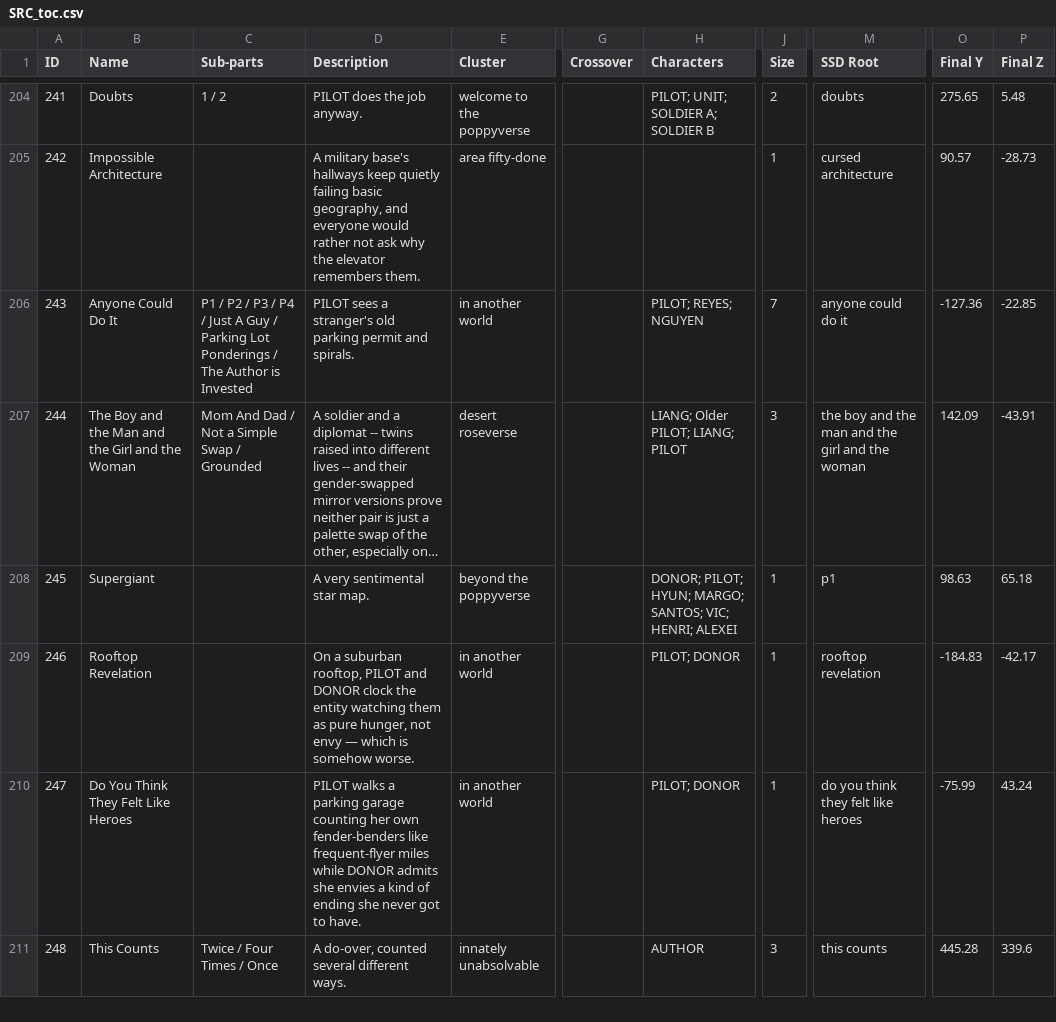
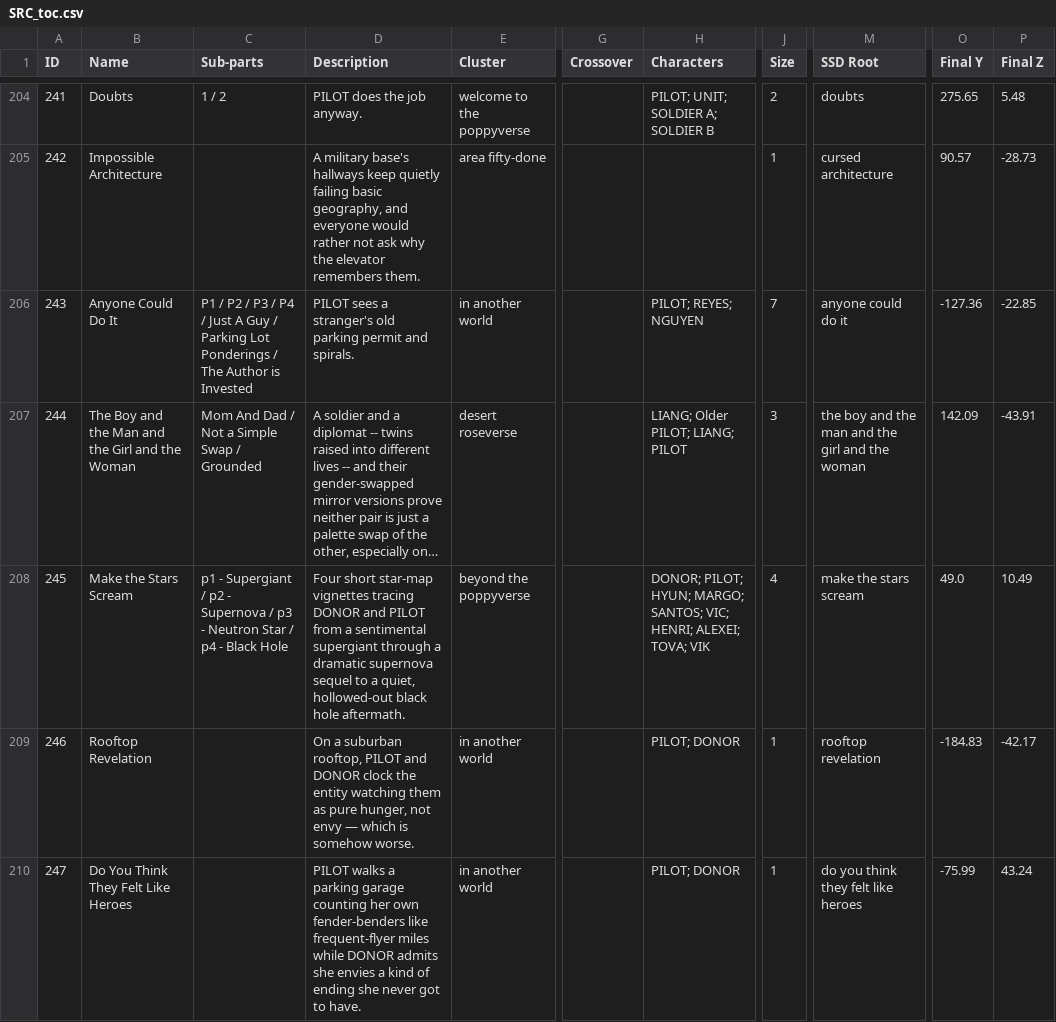
Before and after one commit to ProgrammingInPoppyFields/poppyverse-interactive-map, a CSV file: SRC_toc.csv, drawn as a sheet; only a part is shown, gaps mark what is left out; the shorter side is filled out with more unchanged rows; long unchanged cells end in …; the diff covers the shown part only; the diff names each change by its address in the sheet, - before the commit and + after, or states it on an @@ line.

```diff
--- a/SRC_toc.csv
+++ b/SRC_toc.csv
-B208 (Name): Supergiant
+B208 (Name): Make the Stars Scream
-C208 (Sub-parts): (empty)
+C208 (Sub-parts): p1 - Supergiant / p2 - Supernova / p3 - Neutron Star / p4 - Black Hole
-D208 (Description): A very sentimental star map.
+D208 (Description): Four short star-map vignettes tracing DONOR and PILOT from a sentimental supergiant through a dramatic supernova sequel to a quiet, hollowed-out black hole aftermath.
-H208 (Characters): …VIC; HENRI; ALEXEI
+H208 (Characters): …VIC; HENRI; ALEXEI; TOVA; VIK
-J208 (Size): 1
+J208 (Size): 4
-M208 (SSD Root): p1
+M208 (SSD Root): make the stars scream
-O208 (Final Y): 98.63
+O208 (Final Y): 49.0
-P208 (Final Z): 65.18
+P208 (Final Z): 10.49
```
Also changed, not shown: 3 removed rows elsewhere in this file, 2 other files.
